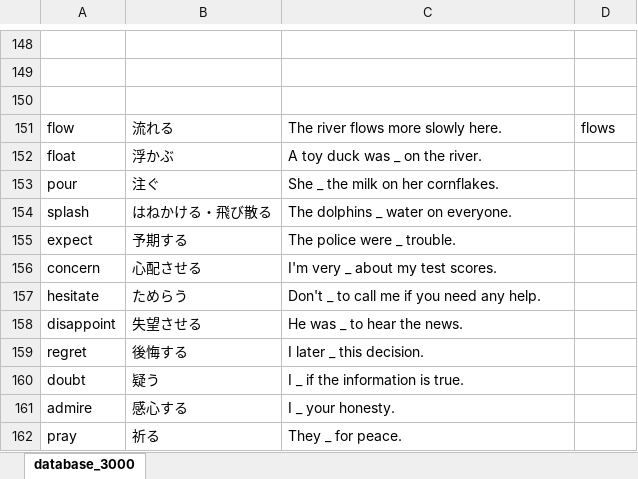
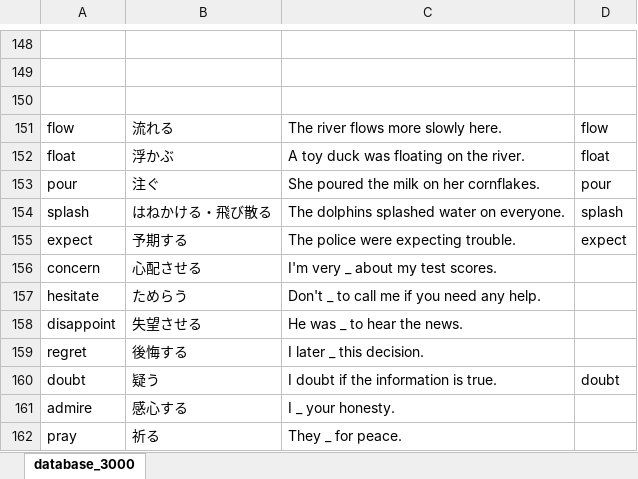
Before and after one commit to elsy0111/summer, an Excel workbook: database_3000.xlsm, sheet database_3000, drawn as a sheet; only a part is shown, gaps mark what is left out; values as stored, in another font and other column widths than the file's, no borders; the diff names each change by its address in the sheet, - before the commit and + after, or states it on an @@ line.

Commit message:
ちょっとだけ埋めた

```diff
--- a/database_3000.xlsm (sheet database_3000)
+++ b/database_3000.xlsm (sheet database_3000)
-D151: flows
+D151: flow
-C152: A toy duck was _ on the river.
+C152: A toy duck was floating on the river.
-D152: (empty)
+D152: float
-C153: She _ the milk on her cornflakes.
+C153: She poured the milk on her cornflakes.
-D153: (empty)
+D153: pour
-C154: The dolphins _ water on everyone.
+C154: The dolphins splashed water on everyone.
-D154: (empty)
+D154: splash
-C155: The police were _ trouble.
+C155: The police were expecting trouble.
-D155: (empty)
+D155: expect
-C160: I _ if the information is true.
+C160: I doubt if the information is true.
-D160: (empty)
+D160: doubt
```
